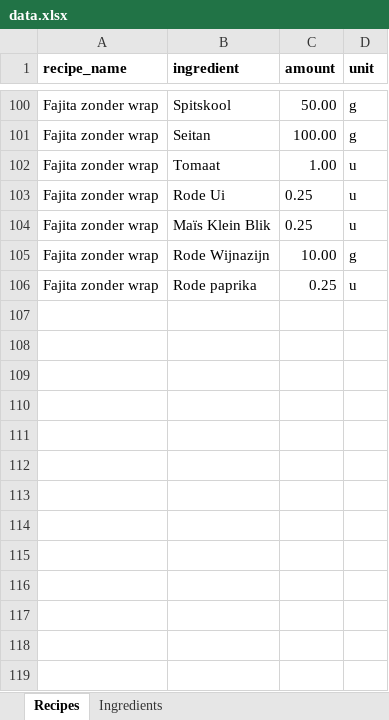
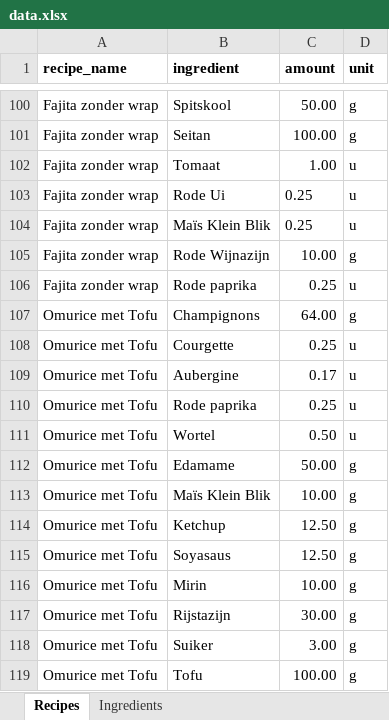
Before and after one commit to Callistah/Grocery_list, an Excel workbook: Excel_files/data.xlsx, sheet Recipes, drawn as a sheet; only a part is shown, gaps mark what is left out; values as stored, in another font and other column widths than the file's, no borders; the diff names each change by its address in the sheet, - before the commit and + after, or states it on an @@ line.

Commit message:
added recipe Omurice met tofu

```diff
--- a/Excel_files/data.xlsx (sheet Recipes)
+++ b/Excel_files/data.xlsx (sheet Recipes)
+row 107: Omurice met Tofu | Champignons | 64.00 | g
+row 108: Omurice met Tofu | Courgette | 0.25 | u
+row 109: Omurice met Tofu | Aubergine | 0.17 | u
+row 110: Omurice met Tofu | Rode paprika | 0.25 | u
+row 111: Omurice met Tofu | Wortel | 0.50 | u
+row 112: Omurice met Tofu | Edamame | 50.00 | g
+row 113: Omurice met Tofu | Maïs Klein Blik | 10.00 | g
+row 114: Omurice met Tofu | Ketchup | 12.50 | g
+row 115: Omurice met Tofu | Soyasaus | 12.50 | g
+row 116: Omurice met Tofu | Mirin | 10.00 | g
+row 117: Omurice met Tofu | Rijstazijn | 30.00 | g
+row 118: Omurice met Tofu | Suiker | 3.00 | g
+row 119: Omurice met Tofu | Tofu | 100.00 | g
```
